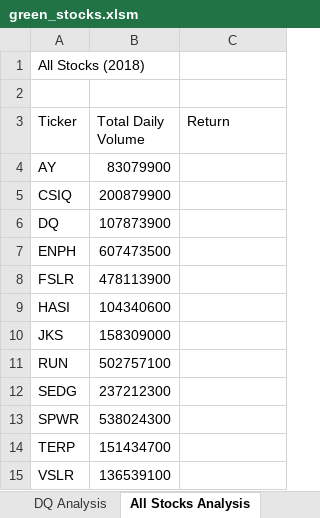
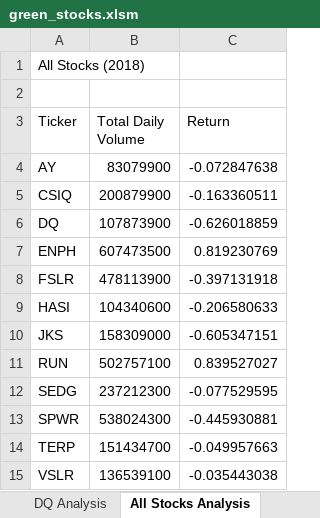
Before and after one commit to amykatherines/stock-analysis, an Excel workbook: green_stocks.xlsm, sheet All Stocks Analysis, drawn as a sheet; values as stored, in another font and other column widths than the file's, no borders; the diff names each change by its address in the sheet, - before the commit and + after, or states it on an @@ line.

Commit message:
Added code for analyzing all stocks with an array.

```diff
--- a/green_stocks.xlsm (sheet All Stocks Analysis)
+++ b/green_stocks.xlsm (sheet All Stocks Analysis)
-C4 (Return): (empty)
+C4 (Return): -0.072847638
-C5 (Return): (empty)
+C5 (Return): -0.163360511
-C6 (Return): (empty)
+C6 (Return): -0.626018859
-C7 (Return): (empty)
+C7 (Return): 0.819230769
-C8 (Return): (empty)
+C8 (Return): -0.397131918
-C9 (Return): (empty)
+C9 (Return): -0.206580633
-C10 (Return): (empty)
+C10 (Return): -0.605347151
-C11 (Return): (empty)
+C11 (Return): 0.839527027
-C12 (Return): (empty)
+C12 (Return): -0.077529595
-C13 (Return): (empty)
+C13 (Return): -0.445930881
-C14 (Return): (empty)
+C14 (Return): -0.049957663
-C15 (Return): (empty)
+C15 (Return): -0.035443038
```
